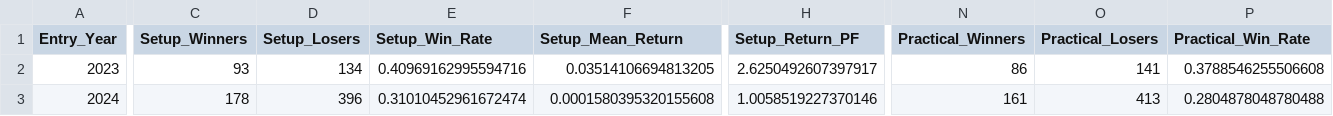
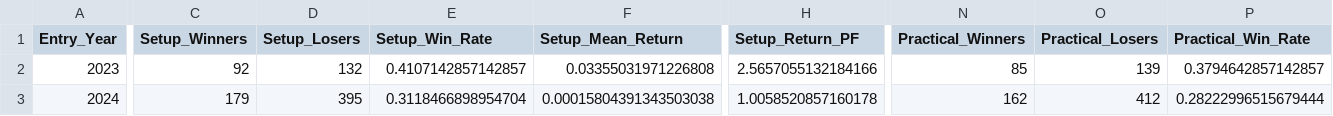
Before and after one commit to krishna916/Financial, a CSV file: Swing Trading/research/swing/strategy_v3_shallow_pullback/output/v3_year_summary.csv, drawn as a sheet; only a part is shown, gaps mark what is left out; the diff covers the shown part only; the diff names each change by its address in the sheet, - before the commit and + after, or states it on an @@ line.

```diff
--- a/Swing Trading/research/swing/strategy_v3_shallow_pullback/output/v3_year_summary.csv
+++ b/Swing Trading/research/swing/strategy_v3_shallow_pullback/output/v3_year_summary.csv
-C2 (Setup_Winners): 93
+C2 (Setup_Winners): 92
-D2 (Setup_Losers): 134
+D2 (Setup_Losers): 132
-E2 (Setup_Win_Rate): 0.40969162995594716
+E2 (Setup_Win_Rate): 0.4107142857142857
-F2 (Setup_Mean_Return): 0.03514106694813205
+F2 (Setup_Mean_Return): 0.03355031971226808
-H2 (Setup_Return_PF): 2.6250492607397917
+H2 (Setup_Return_PF): 2.5657055132184166
-N2 (Practical_Winners): 86
+N2 (Practical_Winners): 85
-O2 (Practical_Losers): 141
+O2 (Practical_Losers): 139
-P2 (Practical_Win_Rate): 0.3788546255506608
+P2 (Practical_Win_Rate): 0.3794642857142857
-C3 (Setup_Winners): 178
+C3 (Setup_Winners): 179
-D3 (Setup_Losers): 396
+D3 (Setup_Losers): 395
-E3 (Setup_Win_Rate): 0.31010452961672474
+E3 (Setup_Win_Rate): 0.3118466898954704
-F3 (Setup_Mean_Return): 0.0001580395320155608
+F3 (Setup_Mean_Return): 0.00015804391343503038
-H3 (Setup_Return_PF): 1.0058519227370146
+H3 (Setup_Return_PF): 1.0058520857160178
-N3 (Practical_Winners): 161
+N3 (Practical_Winners): 162
-O3 (Practical_Losers): 413
+O3 (Practical_Losers): 412
-P3 (Practical_Win_Rate): 0.2804878048780488
+P3 (Practical_Win_Rate): 0.28222996515679444
```
Also changed, not shown: 33 edited cells elsewhere in this file, Swing Trading/research/swing/strategy_v3_shallow_pullback/output/v3_breadth_summary.csv, Swing Trading/research/swing/strategy_v3_shallow_pullback/output/v3_data_validation.csv, 14 other files.
